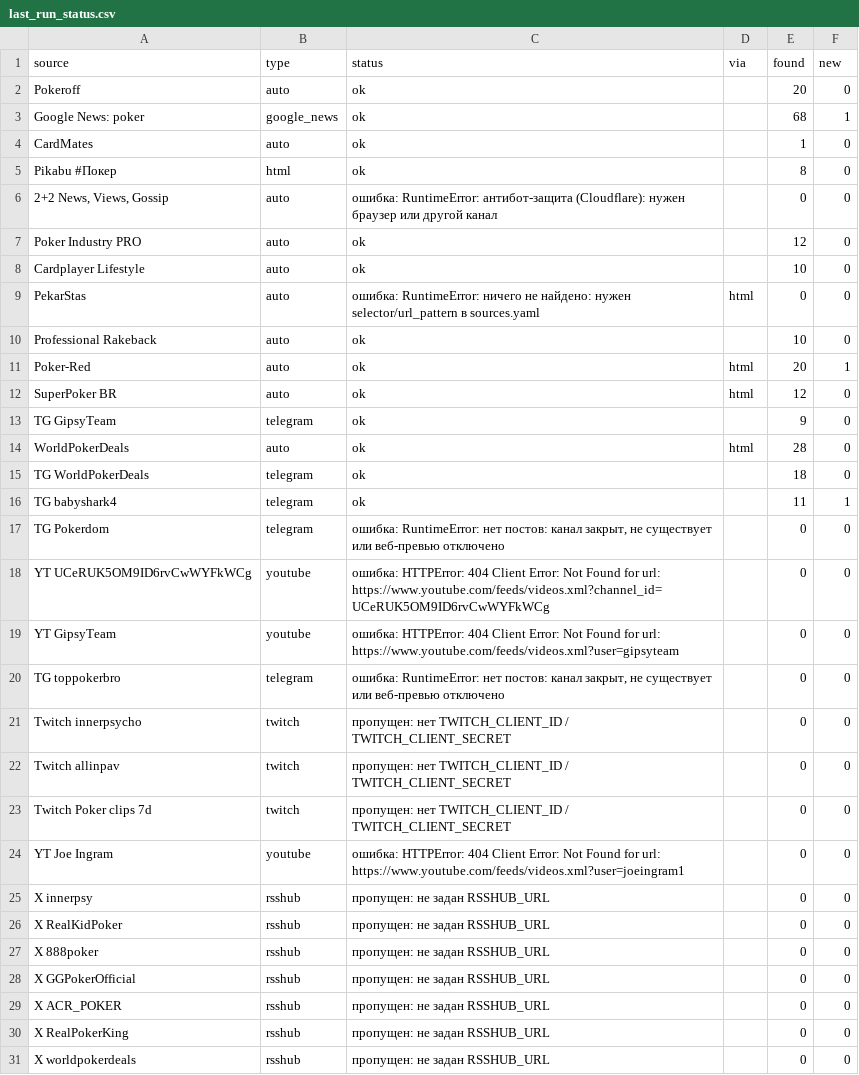
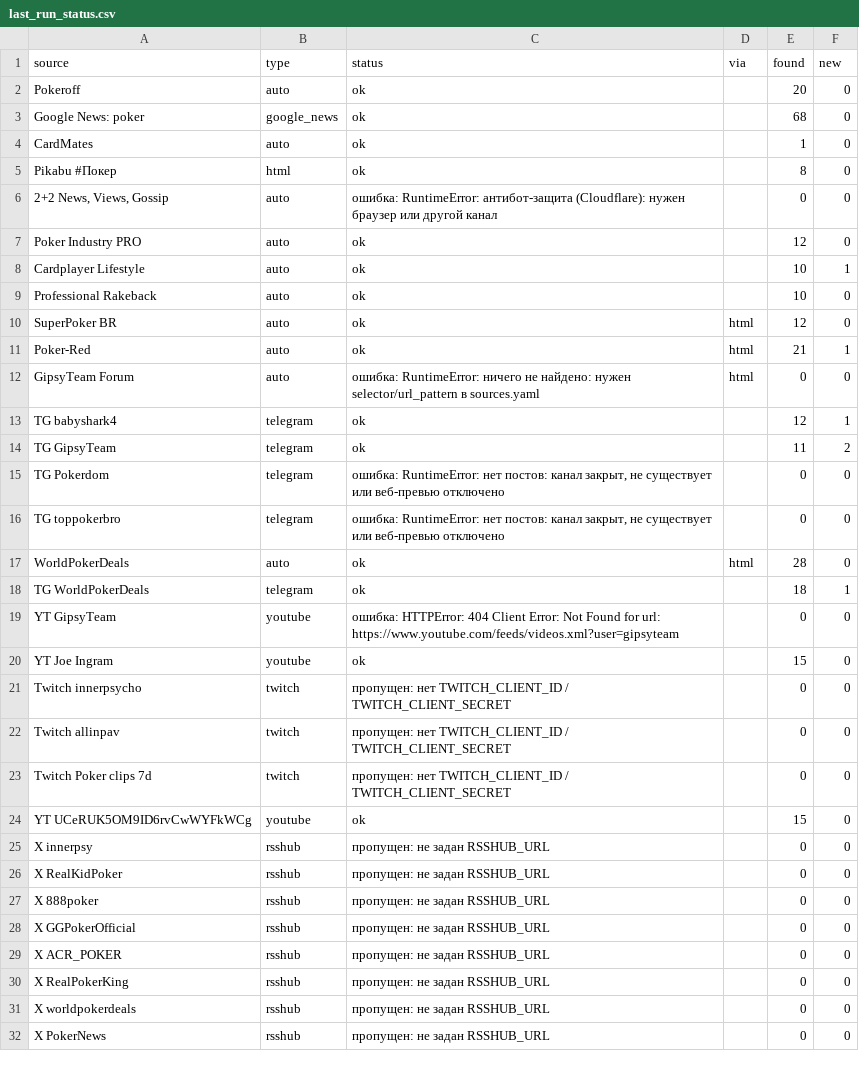
Before and after one commit to marta702/pokeroff-news, a CSV file: out/last_run_status.csv, drawn as a sheet; only a part is shown; the shorter side is filled out with more unchanged rows; the diff covers the shown part only.

```diff
--- a/out/last_run_status.csv
+++ b/out/last_run_status.csv
@@ -2,3 +2,3 @@
 Pokeroff,auto,ok,,20,0
-Google News: poker,google_news,ok,,68,1
+Google News: poker,google_news,ok,,68,0
 CardMates,auto,ok,,1,0
@@ -7,15 +7,15 @@ Pikabu #Покер,html,ok,,8,0
 Poker Industry PRO,auto,ok,,12,0
-Cardplayer Lifestyle,auto,ok,,10,0
-PekarStas,auto,ошибка: RuntimeError: ничего не найдено: нужен selector/url_pattern в sources.yaml,html,0,0
+Cardplayer Lifestyle,auto,ok,,10,1
 Professional Rakeback,auto,ok,,10,0
-Poker-Red,auto,ok,html,20,1
 SuperPoker BR,auto,ok,html,12,0
-TG GipsyTeam,telegram,ok,,9,0
+Poker-Red,auto,ok,html,21,1
+GipsyTeam Forum,auto,ошибка: RuntimeError: ничего не найдено: нужен selector/url_pattern в sources.yaml,html,0,0
+TG babyshark4,telegram,ok,,12,1
+TG GipsyTeam,telegram,ok,,11,2
+TG Pokerdom,telegram,"ошибка: RuntimeError: нет постов: канал закрыт, не существует или веб-превью отключено",,0,0
+TG toppokerbro,telegram,"ошибка: RuntimeError: нет постов: канал закрыт, не существует или веб-превью отключено",,0,0
 WorldPokerDeals,auto,ok,html,28,0
-TG WorldPokerDeals,telegram,ok,,18,0
-TG babyshark4,telegram,ok,,11,1
-TG Pokerdom,telegram,"ошибка: RuntimeError: нет постов: канал закрыт, не существует или веб-превью отключено",,0,0
-YT UCeRUK5OM9ID6rvCwWYFkWCg,youtube,ошибка: HTTPError: 404 Client Error: Not Found for url: https://www.youtube.com/feeds/videos.xml?channel_id=UCeRUK5OM9ID6rvCwWYFkWCg,,0,0
+TG WorldPokerDeals,telegram,ok,,18,1
 YT GipsyTeam,youtube,ошибка: HTTPError: 404 Client Error: Not Found for url: https://www.youtube.com/feeds/videos.xml?user=gipsyteam,,0,0
-TG toppokerbro,telegram,"ошибка: RuntimeError: нет постов: канал закрыт, не существует или веб-превью отключено",,0,0
+YT Joe Ingram,youtube,ok,,15,0
 Twitch innerpsycho,twitch,пропущен: нет TWITCH_CLIENT_ID / TWITCH_CLIENT_SECRET,,0,0
@@ -23,3 +23,3 @@ Twitch allinpav,twitch,пропущен: нет TWITCH_CLIENT_ID / TWITCH_CLIENT
 Twitch Poker clips 7d,twitch,пропущен: нет TWITCH_CLIENT_ID / TWITCH_CLIENT_SECRET,,0,0
-YT Joe Ingram,youtube,ошибка: HTTPError: 404 Client Error: Not Found for url: https://www.youtube.com/feeds/videos.xml?user=joeingram1,,0,0
+YT UCeRUK5OM9ID6rvCwWYFkWCg,youtube,ok,,15,0
 X innerpsy,rsshub,пропущен: не задан RSSHUB_URL,,0,0
```
Also changed, not shown: 1 added row and 6 edited cells elsewhere in this file, 2 other files.
